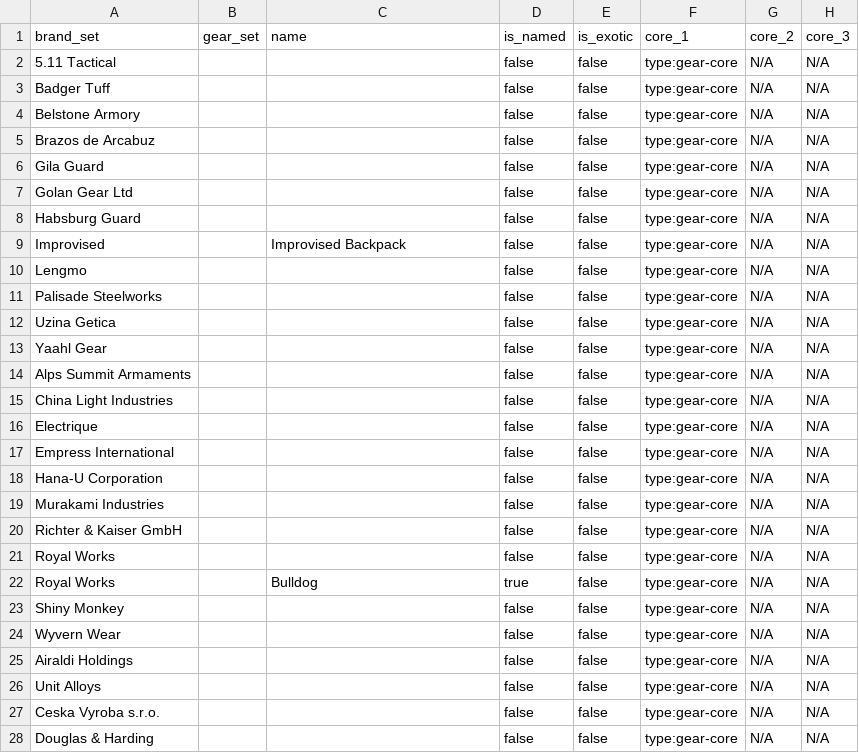
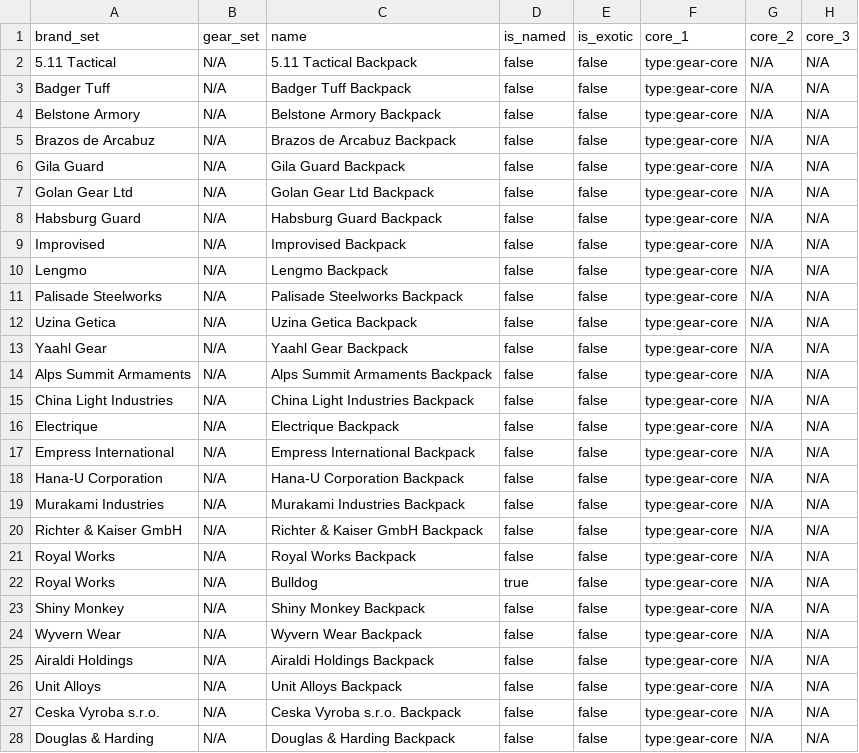
Before and after one commit to div2hub/data, a CSV file: backpacks.csv, drawn as a sheet; only a part is shown; the diff covers the shown part only; the diff names each change by its address in the sheet, - before the commit and + after, or states it on an @@ line.

Commit message:
data audit: enforce no empty cells, add known_gaps.json
- Fill name/brand_set/gear_set on all gear slot CSVs (N/A for inapplicable fields)
- Fill proto_max_value with N/A for non-rollable attributes
- Remove category column from gear_talents.csv (unused, future plugin territory)
- Fix augments.csv trailing commas
- Add known_gaps.json for tracking expected missing data with expiration dates
- Update README with empty cell rules and known gaps documentation

```diff
--- a/backpacks.csv
+++ b/backpacks.csv
-B2:B28 (gear_set): (empty)
+B2:B28 (gear_set): N/A
-C2 (name): (empty)
+C2 (name): 5.11 Tactical Backpack
-C3 (name): (empty)
+C3 (name): Badger Tuff Backpack
-C4 (name): (empty)
+C4 (name): Belstone Armory Backpack
-C5 (name): (empty)
+C5 (name): Brazos de Arcabuz Backpack
-C6 (name): (empty)
+C6 (name): Gila Guard Backpack
-C7 (name): (empty)
+C7 (name): Golan Gear Ltd Backpack
-C8 (name): (empty)
+C8 (name): Habsburg Guard Backpack
-C10 (name): (empty)
+C10 (name): Lengmo Backpack
-C11 (name): (empty)
+C11 (name): Palisade Steelworks Backpack
-C12 (name): (empty)
+C12 (name): Uzina Getica Backpack
-C13 (name): (empty)
+C13 (name): Yaahl Gear Backpack
-C14 (name): (empty)
+C14 (name): Alps Summit Armaments Backpack
-C15 (name): (empty)
+C15 (name): China Light Industries Backpack
-C16 (name): (empty)
+C16 (name): Electrique Backpack
-C17 (name): (empty)
+C17 (name): Empress International Backpack
-C18 (name): (empty)
+C18 (name): Hana-U Corporation Backpack
-C19 (name): (empty)
+C19 (name): Murakami Industries Backpack
-C20 (name): (empty)
+C20 (name): Richter & Kaiser GmbH Backpack
-C21 (name): (empty)
+C21 (name): Royal Works Backpack
-C23 (name): (empty)
+C23 (name): Shiny Monkey Backpack
-C24 (name): (empty)
+C24 (name): Wyvern Wear Backpack
-C25 (name): (empty)
+C25 (name): Airaldi Holdings Backpack
-C26 (name): (empty)
+C26 (name): Unit Alloys Backpack
-C27 (name): (empty)
+C27 (name): Ceska Vyroba s.r.o. Backpack
-C28 (name): (empty)
+C28 (name): Douglas & Harding Backpack
```
Also changed, not shown: 99 edited cells elsewhere in this file, chests.csv, gloves.csv, 8 other files.
